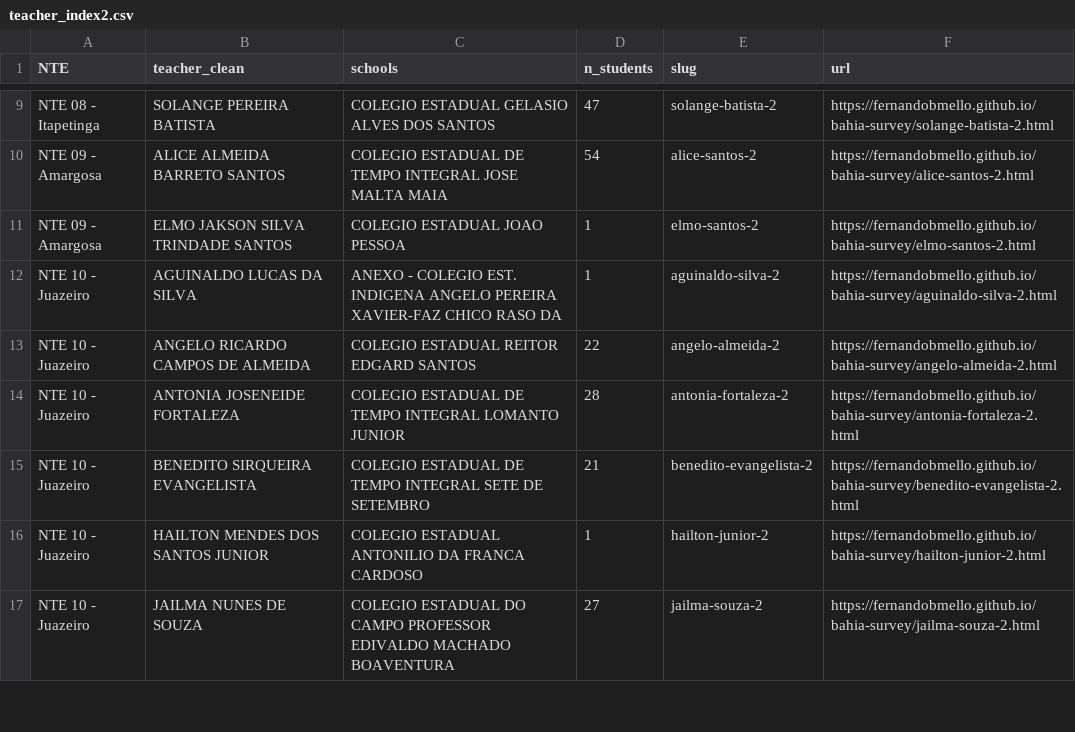
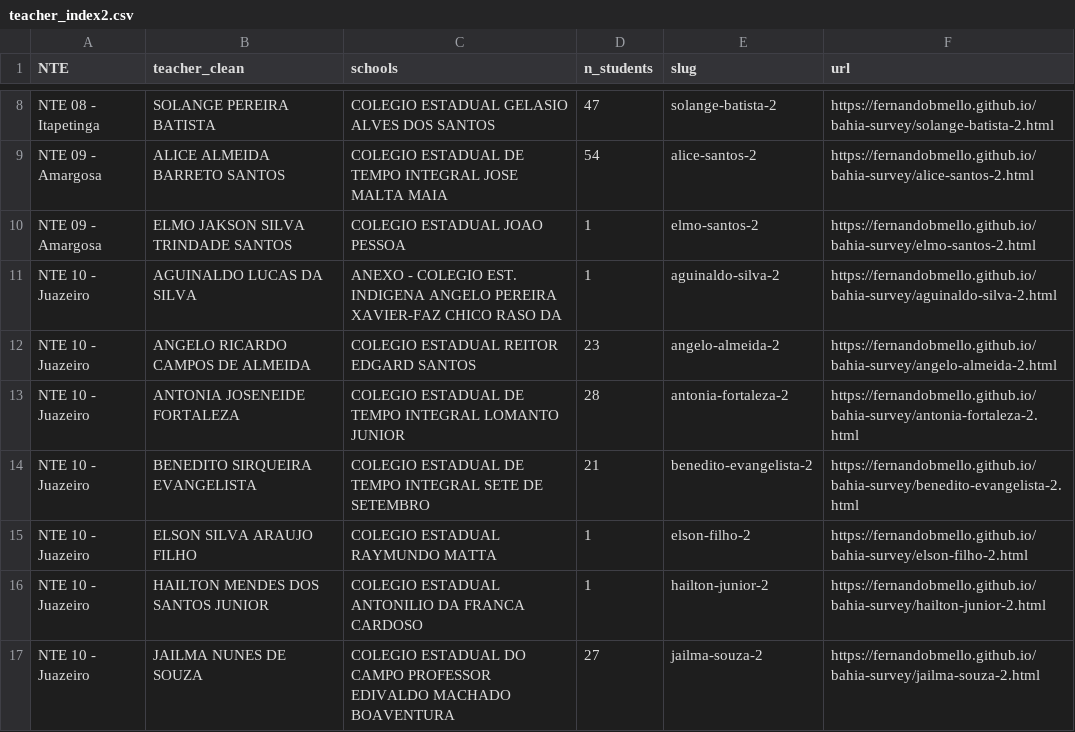
Before and after one commit to fernandobmello/bahia-survey, a CSV file: teacher_index2.csv, drawn as a sheet; only a part is shown, gaps mark what is left out; the diff covers the shown part only.

```diff
--- a/teacher_index2.csv
+++ b/teacher_index2.csv
@@ -12,5 +11,6 @@
 "NTE 10 - Juazeiro","AGUINALDO LUCAS DA SILVA"," ANEXO - COLEGIO EST. INDIGENA ANGELO PEREIRA XAVIER-FAZ CHICO RASO DA",1,"aguinaldo-silva-2","https://fernandobmello.github.io/bahia-survey/aguinaldo-silva-2.html"
-"NTE 10 - Juazeiro","ANGELO RICARDO CAMPOS DE ALMEIDA"," COLEGIO ESTADUAL REITOR EDGARD SANTOS",22,"angelo-almeida-2","https://fernandobmello.github.io/bahia-survey/angelo-almeida-2.html"
+"NTE 10 - Juazeiro","ANGELO RICARDO CAMPOS DE ALMEIDA"," COLEGIO ESTADUAL REITOR EDGARD SANTOS",23,"angelo-almeida-2","https://fernandobmello.github.io/bahia-survey/angelo-almeida-2.html"
 "NTE 10 - Juazeiro","ANTONIA JOSENEIDE FORTALEZA"," COLEGIO ESTADUAL DE TEMPO INTEGRAL LOMANTO JUNIOR",28,"antonia-fortaleza-2","https://fernandobmello.github.io/bahia-survey/antonia-fortaleza-2.html"
 "NTE 10 - Juazeiro","BENEDITO SIRQUEIRA EVANGELISTA"," COLEGIO ESTADUAL DE TEMPO INTEGRAL SETE DE SETEMBRO",21,"benedito-evangelista-2","https://fernandobmello.github.io/bahia-survey/benedito-evangelista-2.html"
+"NTE 10 - Juazeiro","ELSON SILVA ARAUJO FILHO"," COLEGIO ESTADUAL RAYMUNDO MATTA",1,"elson-filho-2","https://fernandobmello.github.io/bahia-survey/elson-filho-2.html"
 "NTE 10 - Juazeiro","HAILTON MENDES DOS SANTOS JUNIOR"," COLEGIO ESTADUAL ANTONILIO DA FRANCA CARDOSO",1,"hailton-junior-2","https://fernandobmello.github.io/bahia-survey/hailton-junior-2.html"
```
Also changed, not shown: 12 added rows, 8 removed rows and 22 edited cells elsewhere in this file, 30 other files.
